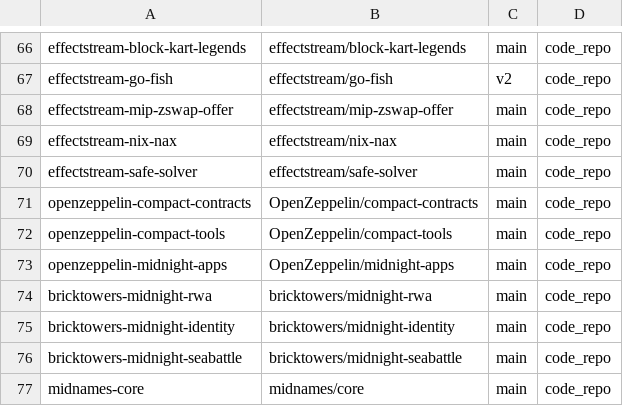
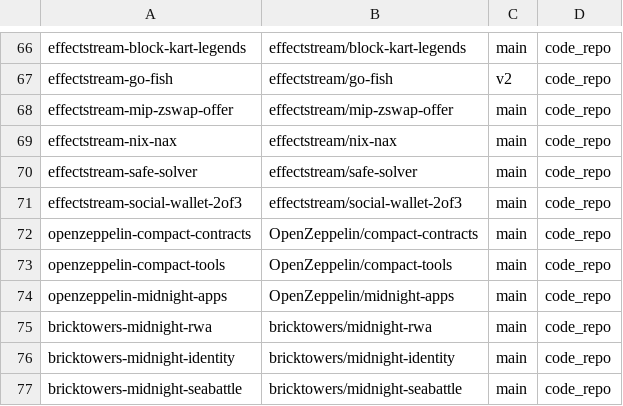
Before and after one commit to devrelaicom/midnight-manual, a TSV file: manifests/midnight/sources.tsv, drawn as a sheet; only a part is shown, gaps mark what is left out; the shorter side is filled out with more unchanged rows; the diff names each change by its address in the sheet, - before the commit and + after, or states it on an @@ line.

```diff
--- a/manifests/midnight/sources.tsv
+++ b/manifests/midnight/sources.tsv
+row 71: effectstream-social-wallet-2of3 | effectstream/social-wallet-2of3 | main | code_repo
```
Also changed, not shown: 1 other file.
